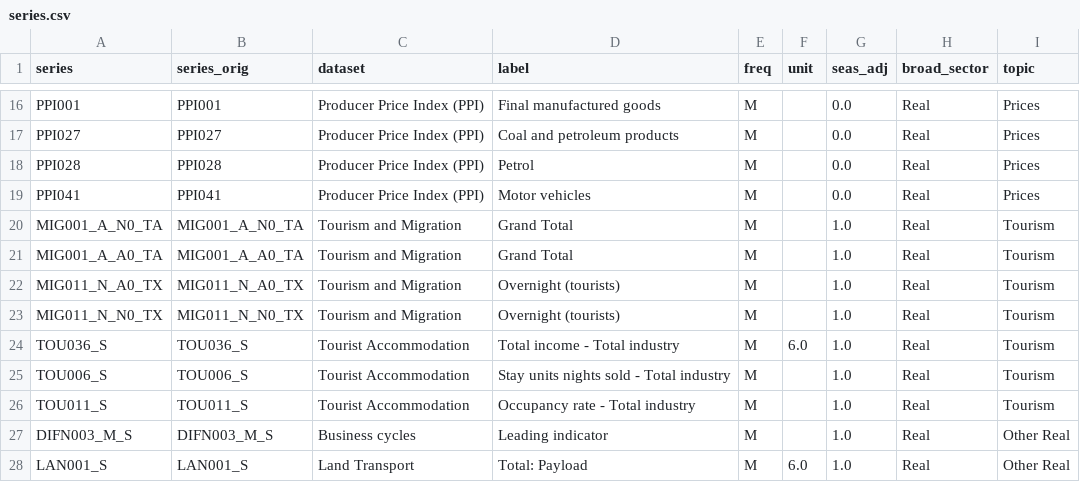
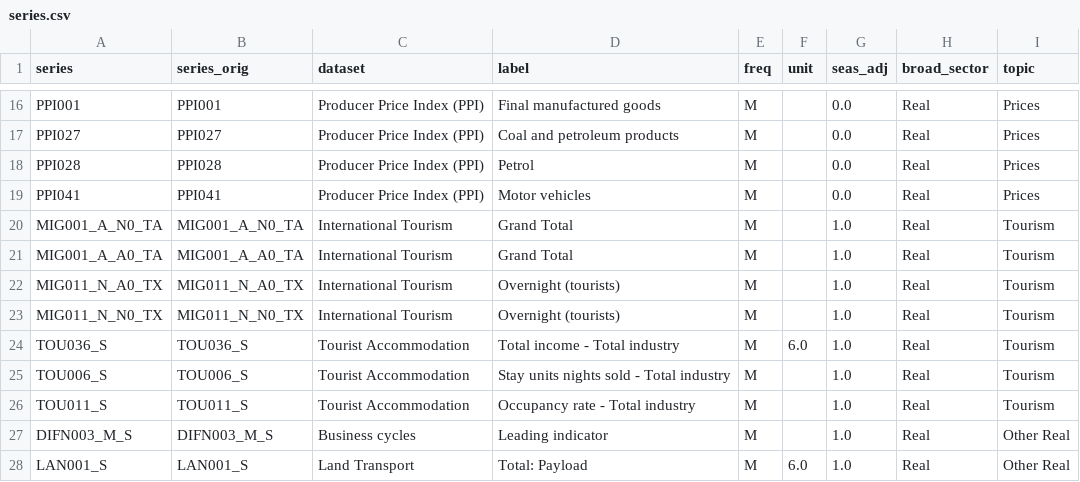
Before and after one commit to coderaanalytics-models/SA-Nowcast, a CSV file: nowcast/series.csv, drawn as a sheet; only a part is shown, gaps mark what is left out.

```diff
--- a/nowcast/series.csv
+++ b/nowcast/series.csv
@@ -19,6 +19,6 @@ PPI028,PPI028,Producer Price Index (PPI),Petrol,M,,0.0,Real,Prices
 PPI041,PPI041,Producer Price Index (PPI),Motor vehicles,M,,0.0,Real,Prices
-MIG001_A_N0_TA,MIG001_A_N0_TA,Tourism and Migration,Grand Total,M,,1.0,Real,Tourism
-MIG001_A_A0_TA,MIG001_A_A0_TA,Tourism and Migration,Grand Total,M,,1.0,Real,Tourism
-MIG011_N_A0_TX,MIG011_N_A0_TX,Tourism and Migration,Overnight (tourists),M,,1.0,Real,Tourism
-MIG011_N_N0_TX,MIG011_N_N0_TX,Tourism and Migration,Overnight (tourists),M,,1.0,Real,Tourism
+MIG001_A_N0_TA,MIG001_A_N0_TA,International Tourism,Grand Total,M,,1.0,Real,Tourism
+MIG001_A_A0_TA,MIG001_A_A0_TA,International Tourism,Grand Total,M,,1.0,Real,Tourism
+MIG011_N_A0_TX,MIG011_N_A0_TX,International Tourism,Overnight (tourists),M,,1.0,Real,Tourism
+MIG011_N_N0_TX,MIG011_N_N0_TX,International Tourism,Overnight (tourists),M,,1.0,Real,Tourism
 TOU036_S,TOU036_S,Tourist Accommodation,Total income - Total industry,M,6.0,1.0,Real,Tourism
```
Also changed, not shown: nowcast/gdp.csv, nowcast/gdp_logdiff.csv, 4 other files.
